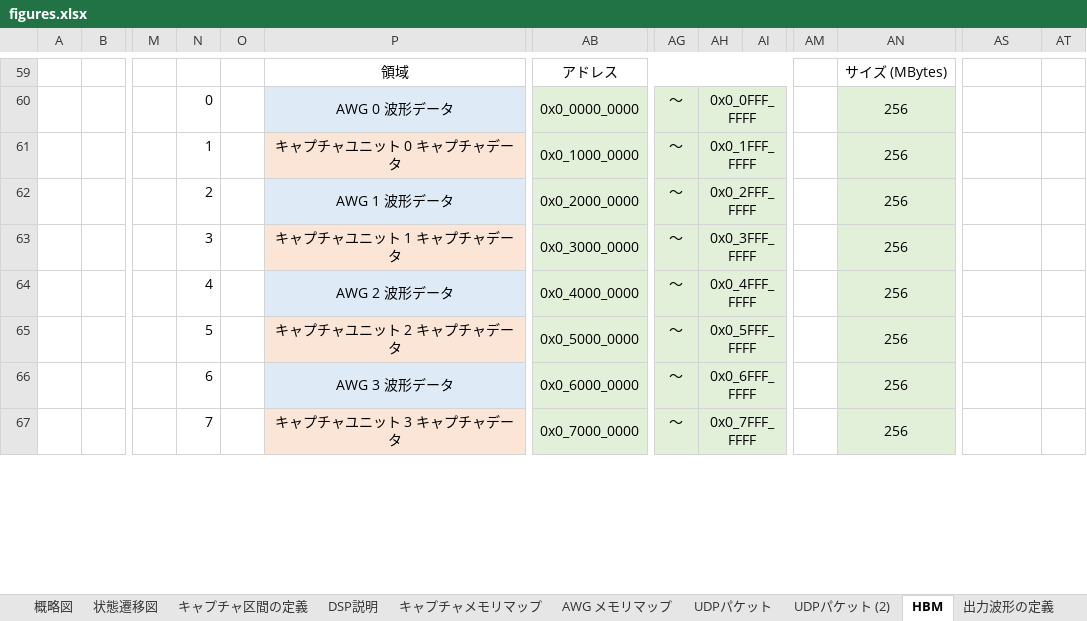
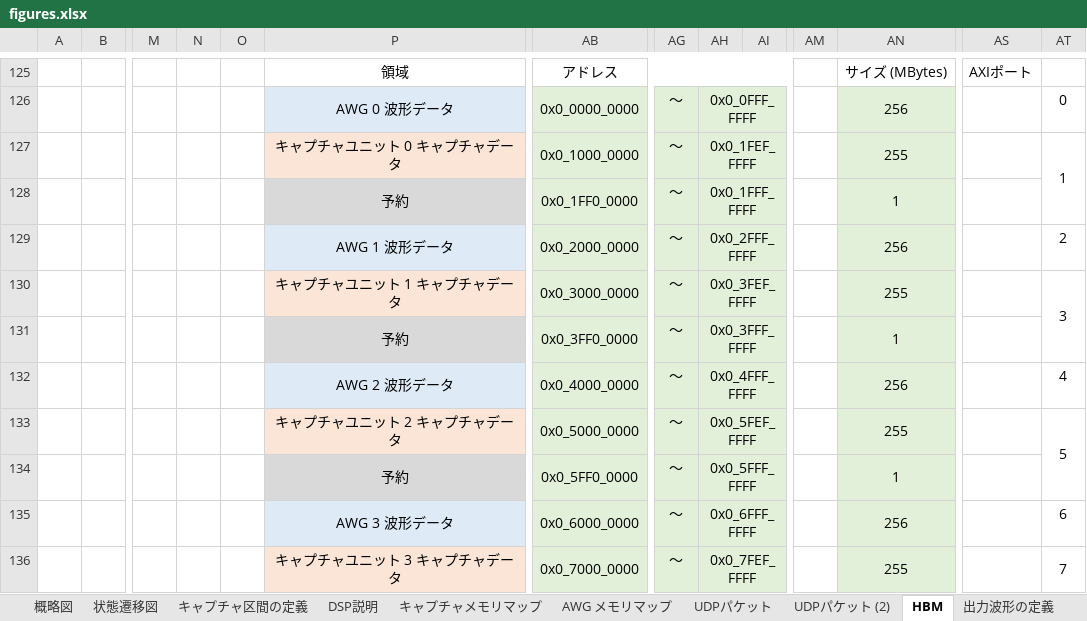
Before and after one commit to e-trees/e7awg_sw, an Excel workbook: manuals/figures/figures.xlsx, sheet HBM, drawn as a sheet; only a part is shown, gaps mark what is left out; values as stored, in another font and other column widths than the file's, no borders; charts and pictures not drawn; addresses are those after the commit; rows hold the shown columns only; the diff covers the shown part only; the diff names each change by its address in the sheet, - before the commit and + after, or states it on an @@ line.

```diff
--- a/manuals/figures/figures.xlsx (sheet HBM)
+++ b/manuals/figures/figures.xlsx (sheet HBM)
-AS125: (empty)
+AS125: AXIポート
-N126: 0
+N126: (empty)
-AT126: (empty)
+AT126: 0
-N127: 1
+N127: (empty)
-AH127: 0x0_1FFF_FFFF
+AH127: 0x0_1FEF_FFFF
-AN127: 256
+AN127: 255
-AT127: (empty)
+AT127: 1
+AT127:AT128 merged
+row 128:  |  |  |  |  | 予約 | 0x0_1FF0_0000 | ～ | 0x0_1FFF_FFFF |  |  | 1
-N129: 2
+N129: (empty)
-AT129: (empty)
+AT129: 2
-N130: 3
+N130: (empty)
-AH130: 0x0_3FFF_FFFF
+AH130: 0x0_3FEF_FFFF
-AN130: 256
+AN130: 255
-AT130: (empty)
+AT130: 3
+AT130:AT131 merged
+row 131:  |  |  |  |  | 予約 | 0x0_3FF0_0000 | ～ | 0x0_3FFF_FFFF |  |  | 1
-N132: 4
+N132: (empty)
-AT132: (empty)
+AT132: 4
-N133: 5
+N133: (empty)
-AH133: 0x0_5FFF_FFFF
+AH133: 0x0_5FEF_FFFF
-AN133: 256
+AN133: 255
-AT133: (empty)
+AT133: 5
+AT133:AT134 merged
+row 134:  |  |  |  |  | 予約 | 0x0_5FF0_0000 | ～ | 0x0_5FFF_FFFF |  |  | 1
-N135: 6
+N135: (empty)
-AT135: (empty)
+AT135: 6
-N136: 7
+N136: (empty)
-AH136: 0x0_7FFF_FFFF
+AH136: 0x0_7FEF_FFFF
-AN136: 256
+AN136: 255
-AT136: (empty)
+AT136: 7
+AT136:AT137 merged
```
Also changed, not shown: 73 added rows, 61 edited cells, cell formats and merged cells elsewhere in this sheet, charts or pictures, manuals/feedback_figures/figures.xlsx, 13 other files.
